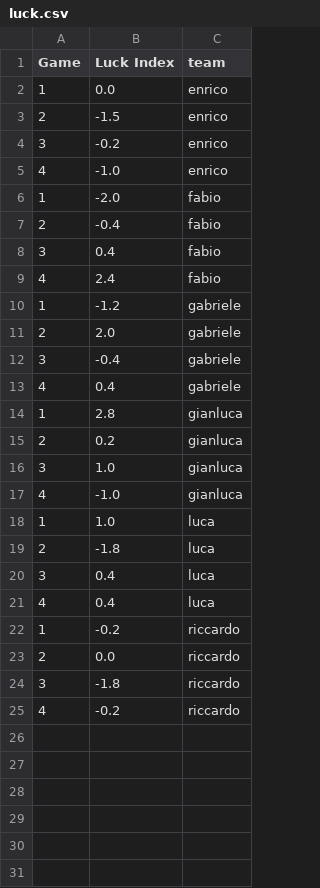
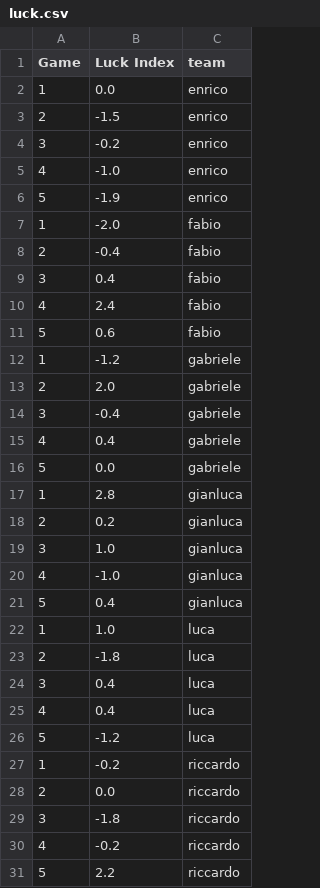
Before and after one commit to matluca/Fantastats, a CSV file: 2022-2023/luck.csv, drawn as a sheet.

```diff
--- a/2022-2023/luck.csv
+++ b/2022-2023/luck.csv
@@ -5,2 +5,3 @@ Game,Luck Index,team
 4,-1.0,enrico
+5,-1.9,enrico
 1,-2.0,fabio
@@ -9,2 +10,3 @@ Game,Luck Index,team
 4,2.4,fabio
+5,0.6,fabio
 1,-1.2,gabriele
@@ -13,2 +15,3 @@ Game,Luck Index,team
 4,0.4,gabriele
+5,0.0,gabriele
 1,2.8,gianluca
@@ -17,2 +20,3 @@ Game,Luck Index,team
 4,-1.0,gianluca
+5,0.4,gianluca
 1,1.0,luca
@@ -21,2 +25,3 @@ Game,Luck Index,team
 4,0.4,luca
+5,-1.2,luca
 1,-0.2,riccardo
@@ -25 +30,2 @@ Game,Luck Index,team
 4,-0.2,riccardo
+5,2.2,riccardo
```
Also changed, not shown: 10 other files.
